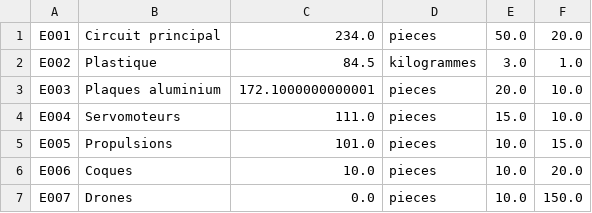
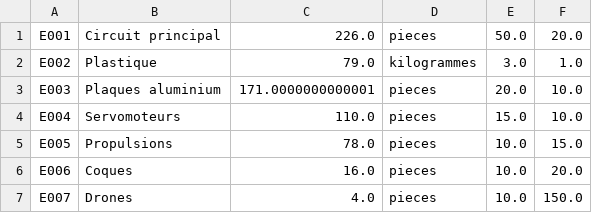
Before and after one commit to guillaume-helg/L3_JFX, a CSV file: NYX/src/main/resources/toulouse/miage/l3/nyx/save/elements.csv, drawn as a sheet.

```diff
--- a/NYX/src/main/resources/toulouse/miage/l3/nyx/save/elements.csv
+++ b/NYX/src/main/resources/toulouse/miage/l3/nyx/save/elements.csv
@@ -1,7 +1,7 @@
-E001;Circuit principal;234.0;pieces;50.0;20.0
-E002;Plastique;84.5;kilogrammes;3.0;1.0
-E003;Plaques aluminium;172.1000000000001;pieces;20.0;10.0
-E004;Servomoteurs;111.0;pieces;15.0;10.0
-E005;Propulsions;101.0;pieces;10.0;15.0
-E006;Coques;10.0;pieces;10.0;20.0
-E007;Drones;0.0;pieces;10.0;150.0
+E001;Circuit principal;226.0;pieces;50.0;20.0
+E002;Plastique;79.0;kilogrammes;3.0;1.0
+E003;Plaques aluminium;171.0000000000001;pieces;20.0;10.0
+E004;Servomoteurs;110.0;pieces;15.0;10.0
+E005;Propulsions;78.0;pieces;10.0;15.0
+E006;Coques;16.0;pieces;10.0;20.0
+E007;Drones;4.0;pieces;10.0;150.0
```
Also changed, not shown: 3 other files.
